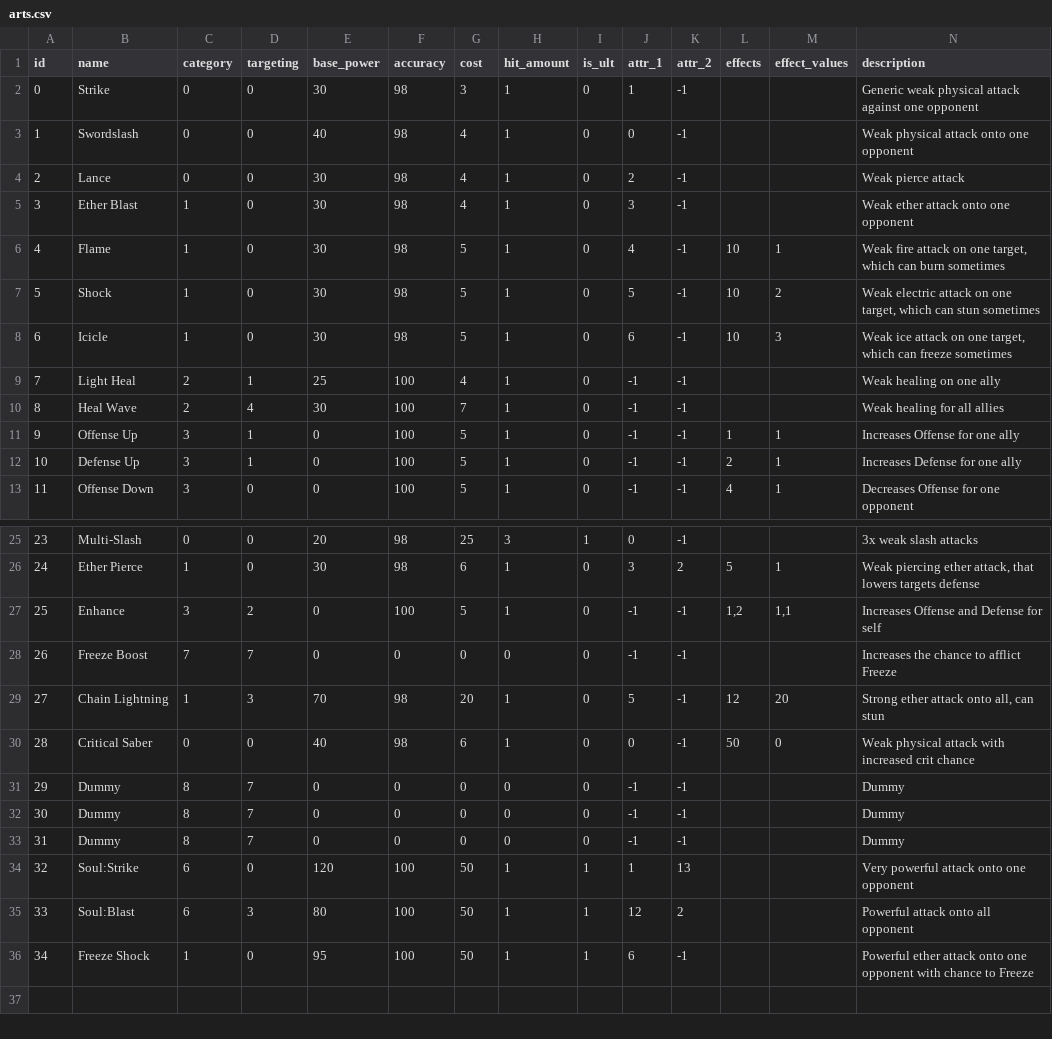
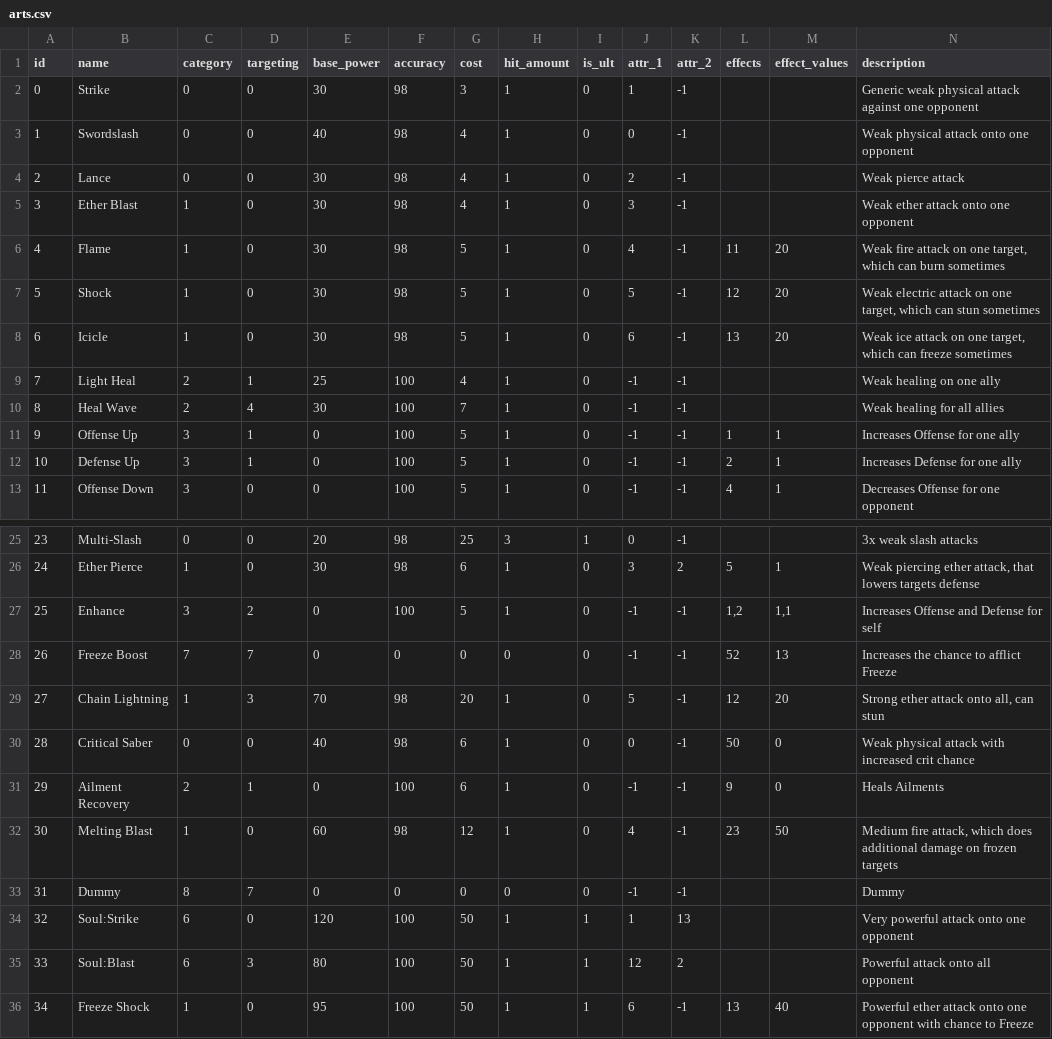
Before and after one commit to MaxFunk/DemoGodotTurnBasedRPG, a CSV file: Resources/DataTables/arts.csv, drawn as a sheet; only a part is shown, gaps mark what is left out; the diff covers the shown part only; the diff names each change by its address in the sheet, - before the commit and + after, or states it on an @@ line.

Commit message:
Implementation of some effects (Ailment Boost,etc)

```diff
--- a/Resources/DataTables/arts.csv
+++ b/Resources/DataTables/arts.csv
-L6 (effects): 10
+L6 (effects): 11
-M6 (effect_values): 1
+M6 (effect_values): 20
-L7 (effects): 10
+L7 (effects): 12
-M7 (effect_values): 2
+M7 (effect_values): 20
-L8 (effects): 10
+L8 (effects): 13
-M8 (effect_values): 3
+M8 (effect_values): 20
-L28 (effects): (empty)
+L28 (effects): 52
-M28 (effect_values): (empty)
+M28 (effect_values): 13
-B31 (name): Dummy
+B31 (name): Ailment Recovery
-C31 (category): 8
+C31 (category): 2
-D31 (targeting): 7
+D31 (targeting): 1
-F31 (accuracy): 0
+F31 (accuracy): 100
-G31 (cost): 0
+G31 (cost): 6
-H31:H32 (hit_amount): 0
+H31:H32 (hit_amount): 1
-L31 (effects): (empty)
+L31 (effects): 9
-M31 (effect_values): (empty)
+M31 (effect_values): 0
-N31 (description): Dummy
+N31 (description): Heals Ailments
-B32 (name): Dummy
+B32 (name): Melting Blast
-C32 (category): 8
+C32 (category): 1
-D32 (targeting): 7
+D32 (targeting): 0
-E32 (base_power): 0
+E32 (base_power): 60
-F32 (accuracy): 0
+F32 (accuracy): 98
-G32 (cost): 0
+G32 (cost): 12
-J32 (attr_1): -1
+J32 (attr_1): 4
-L32 (effects): (empty)
+L32 (effects): 23
-M32 (effect_values): (empty)
+M32 (effect_values): 50
-N32 (description): Dummy
+N32 (description): Medium fire attack, which does additional damage on frozen targets
-L36 (effects): (empty)
+L36 (effects): 13
-M36 (effect_values): (empty)
+M36 (effect_values): 40
```
Also changed, not shown: 6 edited cells elsewhere in this file, 9 other files.
